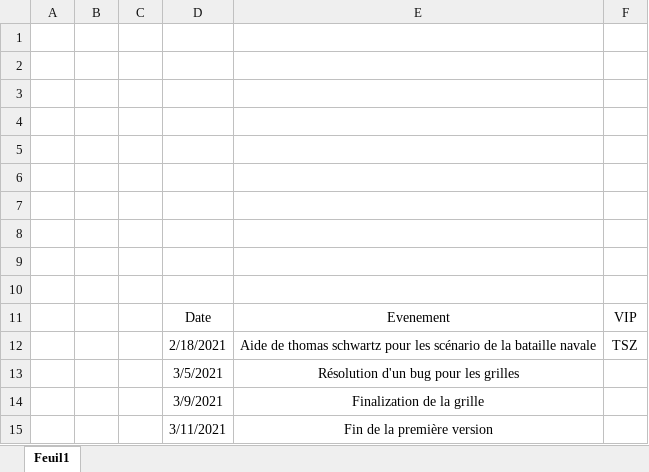
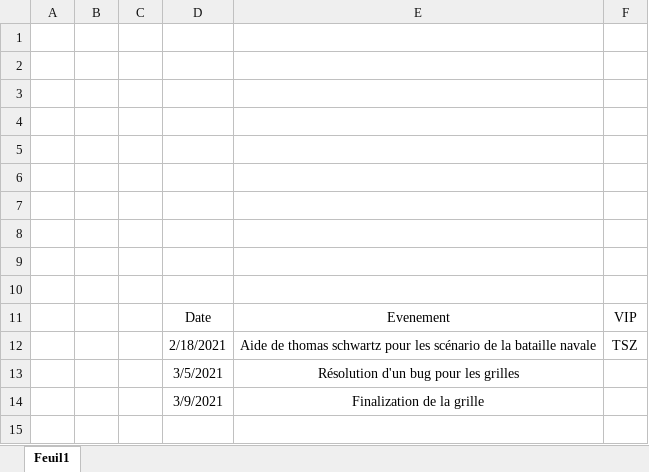
Before and after one commit to WalvieCPNV/BatailleNavale, an Excel workbook: Documentation/JournalDeBord.xlsx, sheet Feuil1, drawn as a sheet; values as stored, in another font and other column widths than the file's, no borders; table styles not drawn; the diff names each change by its address in the sheet, - before the commit and + after, or states it on an @@ line.

```diff
--- a/Documentation/JournalDeBord.xlsx (sheet Feuil1)
+++ b/Documentation/JournalDeBord.xlsx (sheet Feuil1)
-row 15:  |  |  | 3/11/2021 | Fin de la première version
```
Also changed, not shown: Documentation/JournalDeTravail.xlsx, 19 other files.
